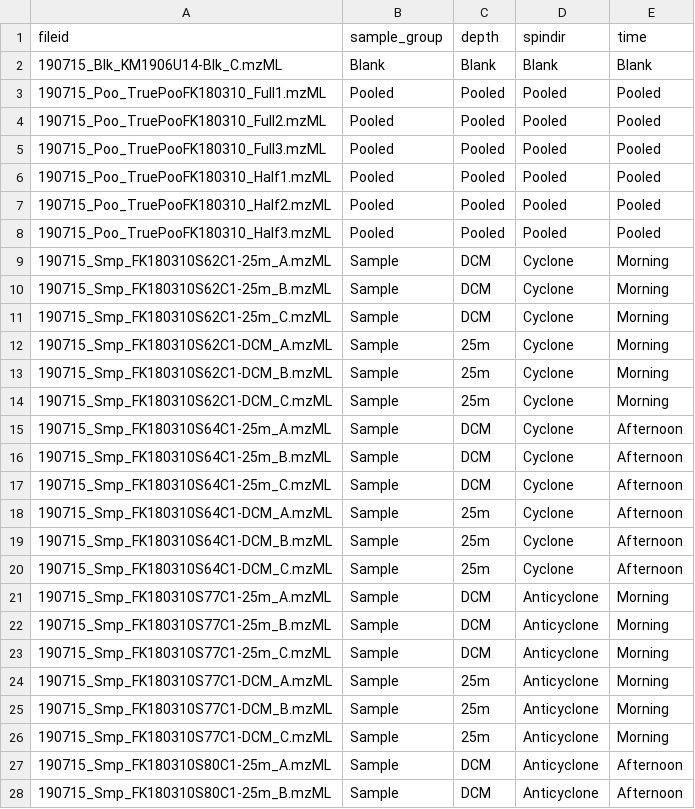
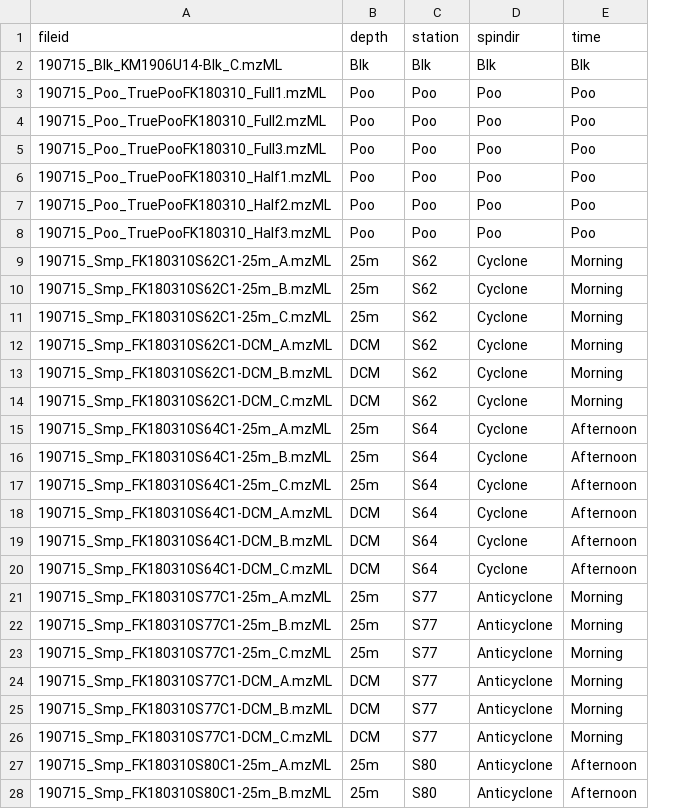
Before and after one commit to wkumler/FalkorFactor, a CSV file: XCMS/data_pretty/metadata.csv, drawn as a sheet; only a part is shown; removed rows and columns are numbered as before the commit, all else as after; the diff covers the shown part only; the diff names each change by its address in the sheet, - before the commit and + after, or states it on an @@ line.

Commit message:
Updating metadata to handle new blanks

```diff
--- a/XCMS/data_pretty/metadata.csv
+++ b/XCMS/data_pretty/metadata.csv
-column B (sample_group), rows 2-28: Blank | Pooled | Pooled | Pooled | Pooled | Pooled | Pooled | Sample | Sample | Sample | Sample | Sample | Sample | Sample | Sample | Sample | Sample | Sample | Sample | Sample | Sample | Sample | Sample | Sample | Sample | Sample | Sample
+column C (station), rows 2-28: Blk | Poo | Poo | Poo | Poo | Poo | Poo | S62 | S62 | S62 | S62 | S62 | S62 | S64 | S64 | S64 | S64 | S64 | S64 | S77 | S77 | S77 | S77 | S77 | S77 | S80 | S80
-B2 (depth): Blank
+B2 (depth): Blk
-D2 (spindir): Blank
+D2 (spindir): Blk
-E2 (time): Blank
+E2 (time): Blk
-B3:B8 (depth): Pooled
+B3:B8 (depth): Poo
-D3:D8 (spindir): Pooled
+D3:D8 (spindir): Poo
-E3:E8 (time): Pooled
+E3:E8 (time): Poo
-B9:B11 (depth): DCM
+B9:B11 (depth): 25m
-B12:B14 (depth): 25m
+B12:B14 (depth): DCM
-B15:B17 (depth): DCM
+B15:B17 (depth): 25m
-B18:B20 (depth): 25m
+B18:B20 (depth): DCM
-B21:B23 (depth): DCM
+B21:B23 (depth): 25m
-B24:B26 (depth): 25m
+B24:B26 (depth): DCM
-B27:B28 (depth): DCM
+B27:B28 (depth): 25m
```
Also changed, not shown: 4 edited cells elsewhere in this file, 1 other file.
